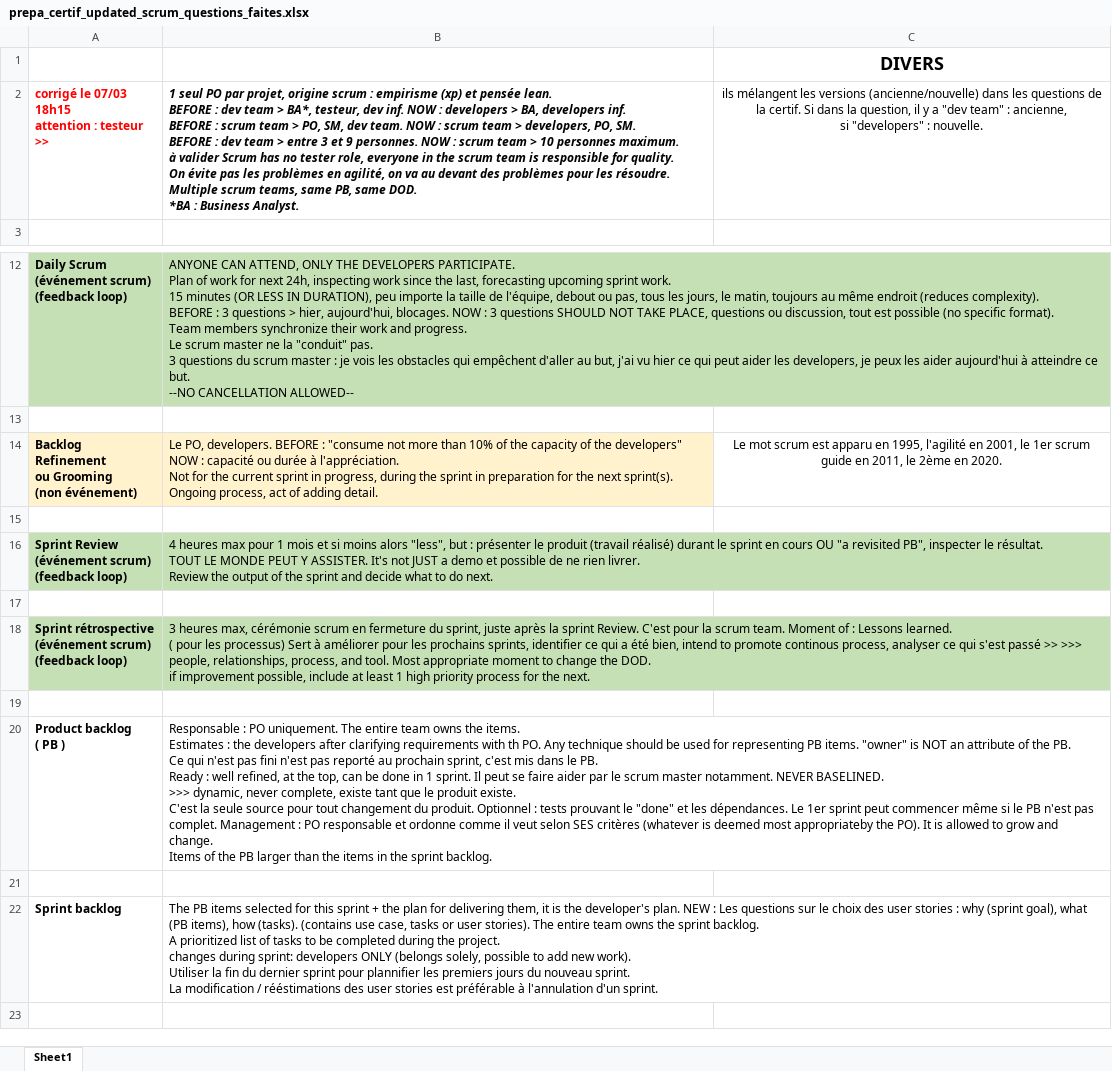
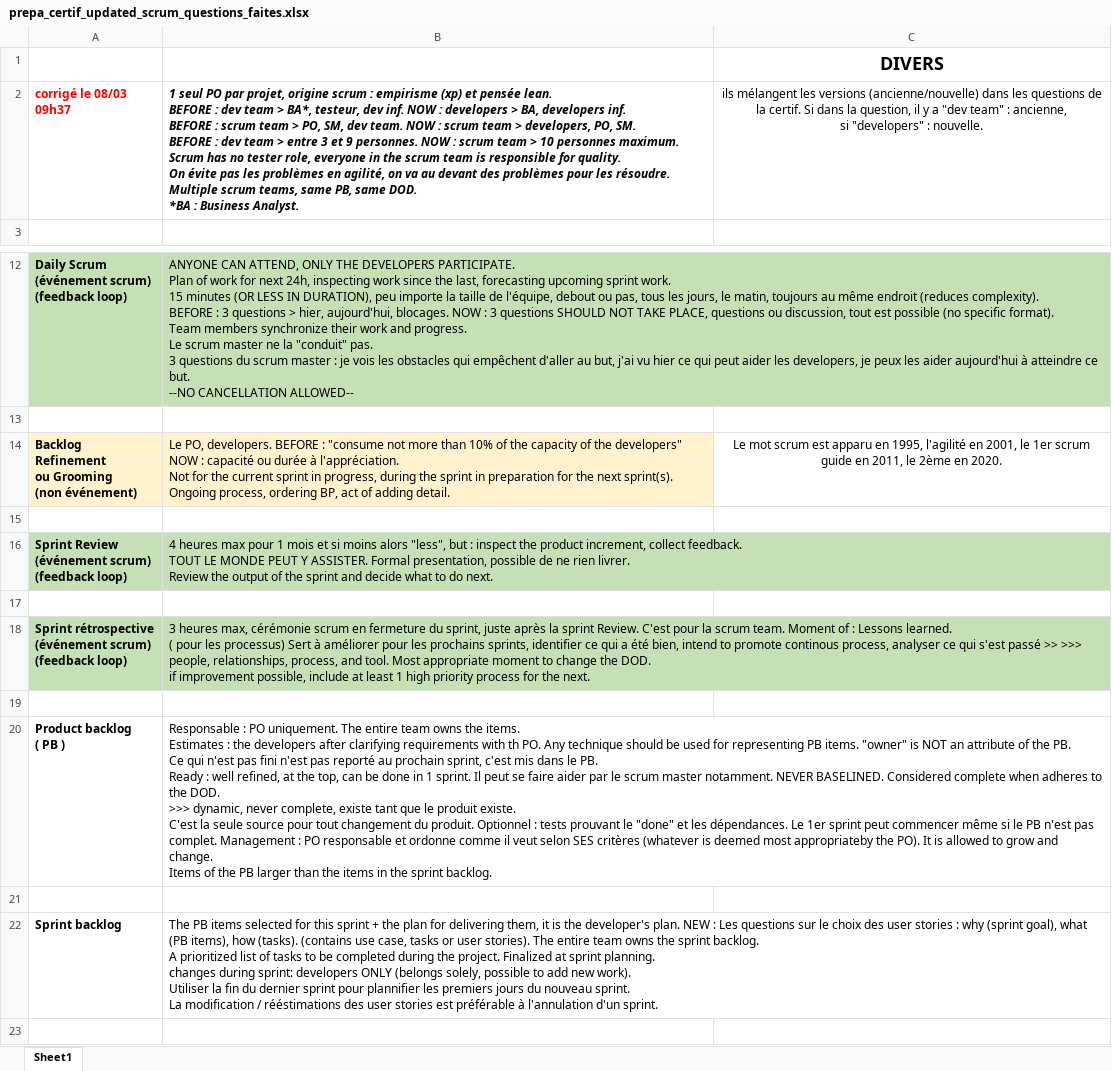
Before and after one commit to gitstream007/prepa_certif_new_scrum_guide, an Excel workbook: prepa_certif_updated_scrum_questions_faites.xlsx, sheet Sheet1, drawn as a sheet; only a part is shown, gaps mark what is left out; values as stored, in another font and other column widths than the file's, no borders; ↵ is a line break in a cell; the diff names each change by its address in the sheet, - before the commit and + after, or states it on an @@ line.

```diff
--- a/prepa_certif_updated_scrum_questions_faites.xlsx (sheet Sheet1)
+++ b/prepa_certif_updated_scrum_questions_faites.xlsx (sheet Sheet1)
-A2: corrigé le 07/03 18h15 ↵ attention : testeur >>
+A2: corrigé le 08/03 09h37
-B2: …personnes maximum. ↵ à valider Scrum has…
+B2: …personnes maximum. ↵ Scrum has…
-B14: …Ongoing process, act of…
+B14: …Ongoing process, ordering BP, act of…
-B16: …but : présenter le produit (travail réalisé) durant le sprint en cours OU "a revisited PB", inspecter le résultat. ↵ TOUT LE MONDE PEUT Y ASSISTER. It's not JUST a demo et possible de…
+B16: …but : inspect the product increment, collect feedback. ↵ TOUT LE MONDE PEUT Y ASSISTER. Formal presentation, possible de…
-B20: …NEVER BASELINED. ↵ >>> dynamic,…
+B20: …NEVER BASELINED. Considered complete when adheres to the DOD. ↵ >>> dynamic,…
-B22: …the project. ↵ changes during…
+B22: …the project. Finalized at sprint planning. ↵ changes during…
```
Also changed, not shown: 1 other file.
